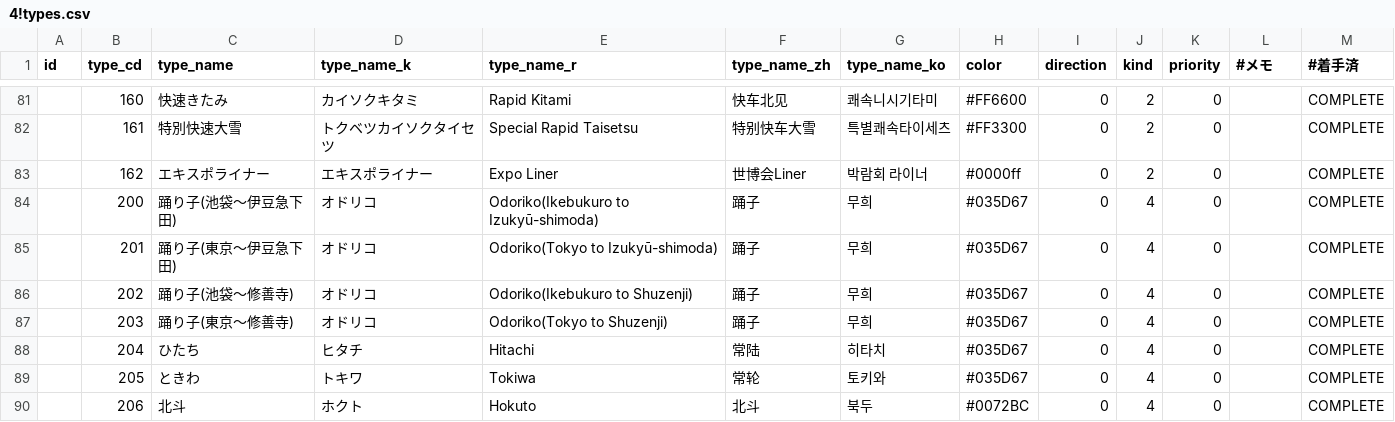
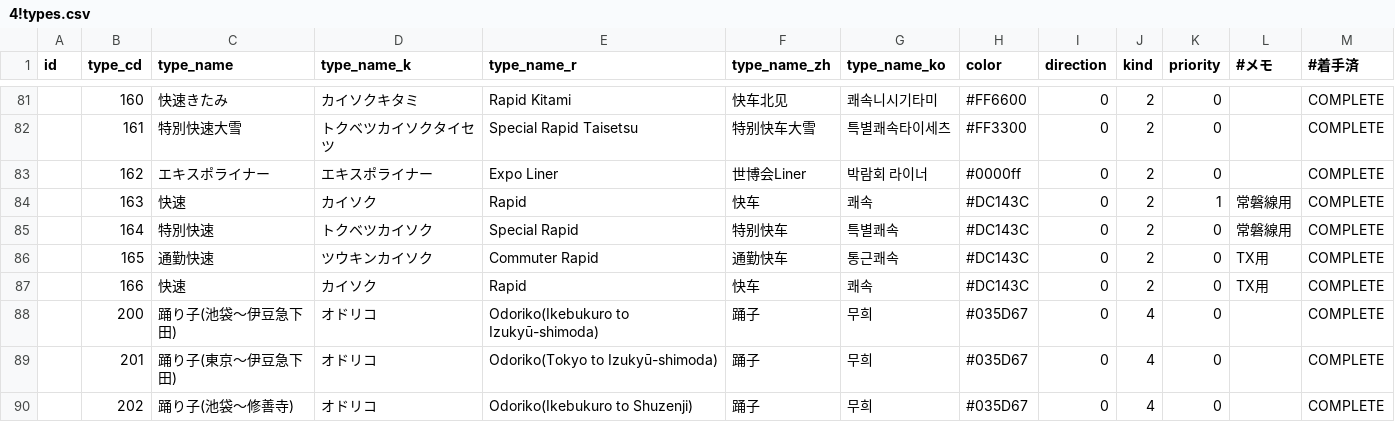
Before and after one commit to TrainLCD/StationAPI, a CSV file: data/4!types.csv, drawn as a sheet; only a part is shown, gaps mark what is left out; the shorter side is filled out with more unchanged rows; the diff names each change by its address in the sheet, - before the commit and + after, or states it on an @@ line.

Commit message:
5: HighSpeedRapidを2: Rapidで置き換える

```diff
--- a/data/4!types.csv
+++ b/data/4!types.csv
+row 84:  | 163 | 快速 | カイソク | Rapid | 快车 | 쾌속 | #DC143C | 0 | 2 | 1 | 常磐線用 | COMPLETE
+row 85:  | 164 | 特別快速 | トクベツカイソク | Special Rapid | 特别快车 | 특별쾌속 | #DC143C | 0 | 2 | 0 | 常磐線用 | COMPLETE
+row 86:  | 165 | 通勤快速 | ツウキンカイソク | Commuter Rapid | 通勤快车 | 통근쾌속 | #DC143C | 0 | 2 | 0 | TX用 | COMPLETE
+row 87:  | 166 | 快速 | カイソク | Rapid | 快车 | 쾌속 | #DC143C | 0 | 2 | 0 | TX用 | COMPLETE
```
